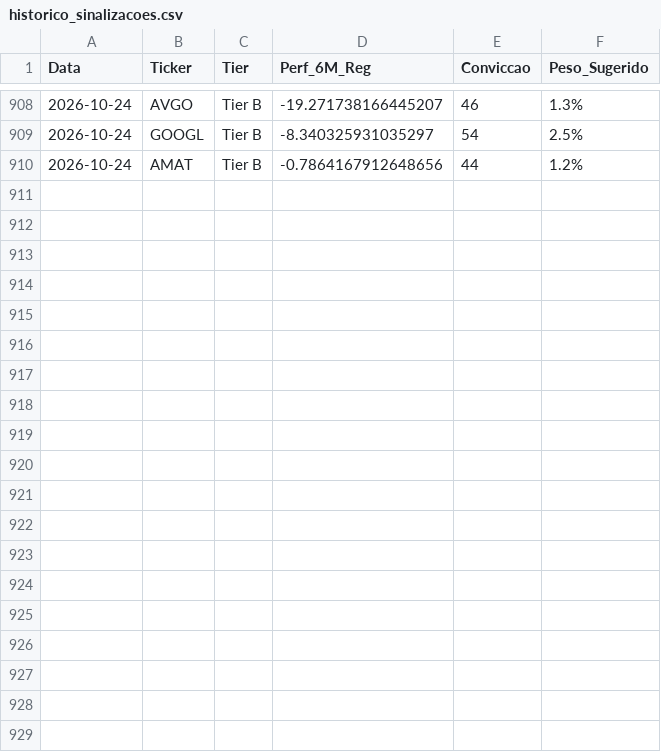
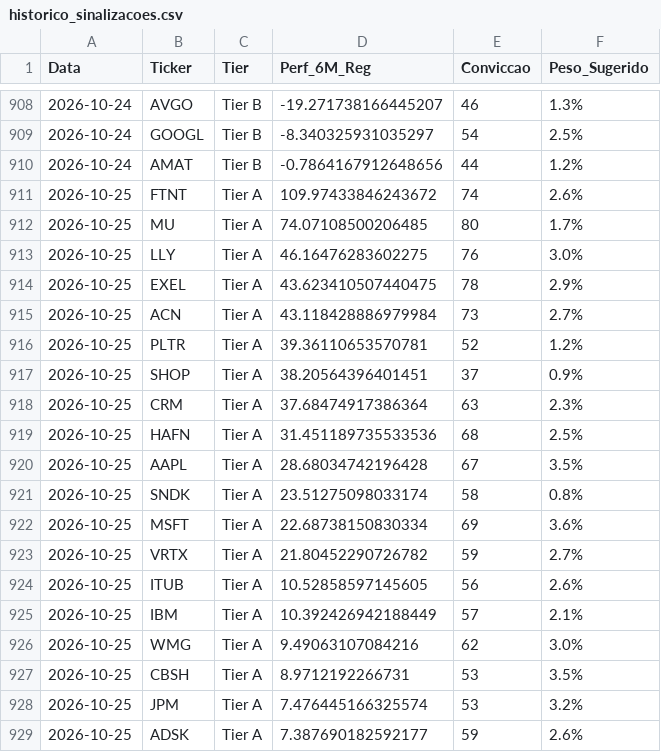
Before and after one commit to lmorreis-cell/compare, a CSV file: historico_sinalizacoes.csv, drawn as a sheet; only a part is shown, gaps mark what is left out; the diff covers the shown part only; the diff names each change by its address in the sheet, - before the commit and + after, or states it on an @@ line.

```diff
--- a/historico_sinalizacoes.csv
+++ b/historico_sinalizacoes.csv
+row 911: 2026-10-25 | FTNT | Tier A | 109.97433846243672 | 74 | 2.6%
+row 912: 2026-10-25 | MU | Tier A | 74.07108500206485 | 80 | 1.7%
+row 913: 2026-10-25 | LLY | Tier A | 46.16476283602275 | 76 | 3.0%
+row 914: 2026-10-25 | EXEL | Tier A | 43.623410507440475 | 78 | 2.9%
+row 915: 2026-10-25 | ACN | Tier A | 43.118428886979984 | 73 | 2.7%
+row 916: 2026-10-25 | PLTR | Tier A | 39.36110653570781 | 52 | 1.2%
+row 917: 2026-10-25 | SHOP | Tier A | 38.20564396401451 | 37 | 0.9%
+row 918: 2026-10-25 | CRM | Tier A | 37.68474917386364 | 63 | 2.3%
+row 919: 2026-10-25 | HAFN | Tier A | 31.451189735533536 | 68 | 2.5%
+row 920: 2026-10-25 | AAPL | Tier A | 28.68034742196428 | 67 | 3.5%
+row 921: 2026-10-25 | SNDK | Tier A | 23.51275098033174 | 58 | 0.8%
+row 922: 2026-10-25 | MSFT | Tier A | 22.68738150830334 | 69 | 3.6%
+row 923: 2026-10-25 | VRTX | Tier A | 21.80452290726782 | 59 | 2.7%
+row 924: 2026-10-25 | ITUB | Tier A | 10.52858597145605 | 56 | 2.6%
+row 925: 2026-10-25 | IBM | Tier A | 10.392426942188449 | 57 | 2.1%
+row 926: 2026-10-25 | WMG | Tier A | 9.49063107084216 | 62 | 3.0%
+row 927: 2026-10-25 | CBSH | Tier A | 8.9712192266731 | 53 | 3.5%
+row 928: 2026-10-25 | JPM | Tier A | 7.476445166325574 | 53 | 3.2%
+row 929: 2026-10-25 | ADSK | Tier A | 7.387690182592177 | 59 | 2.6%
```
Also changed, not shown: 10 added rows elsewhere in this file, 2 other files.
